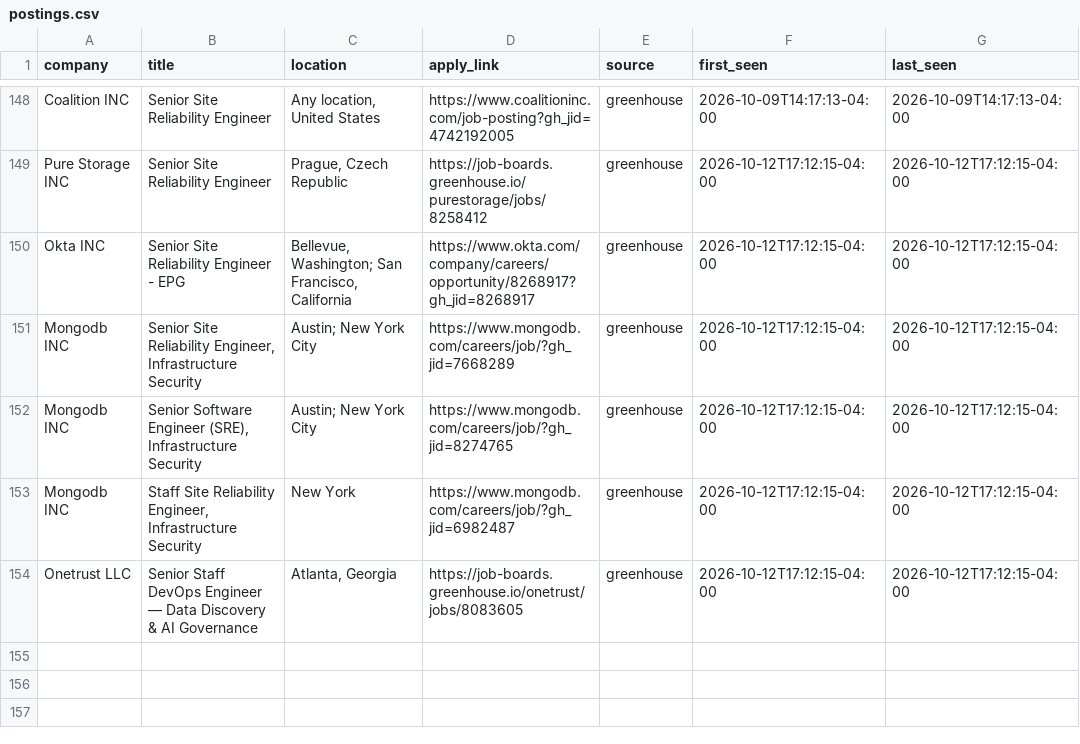
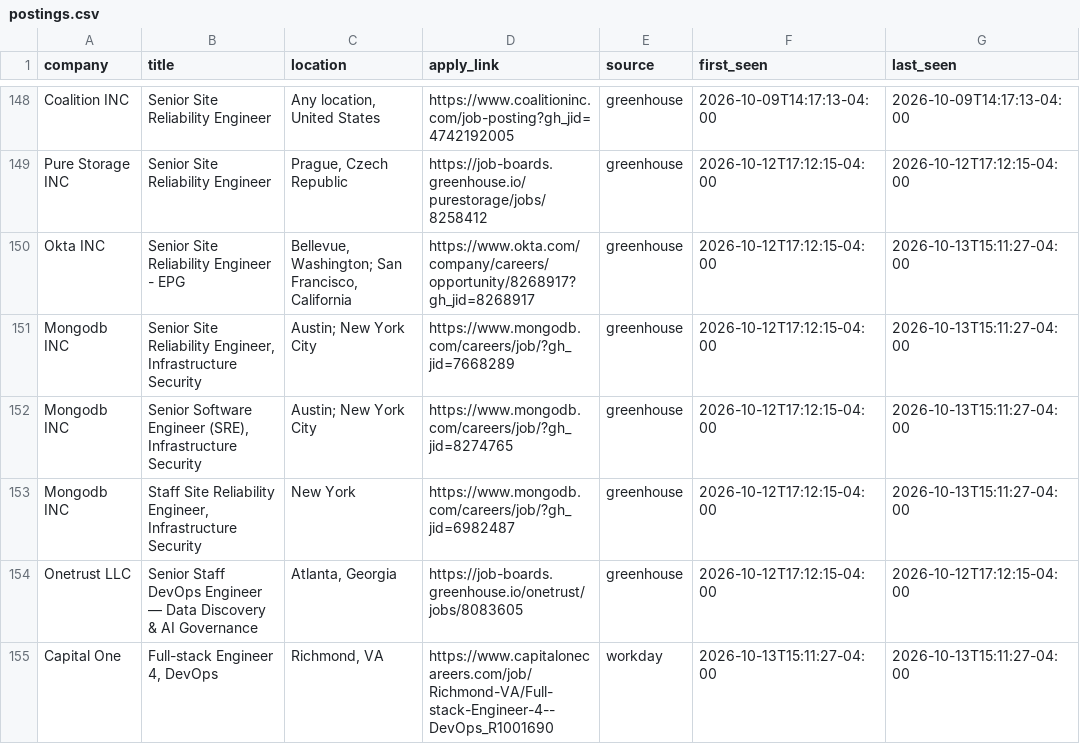
Before and after one commit to vamsi0598/opt-job-scanner, a CSV file: state/postings.csv, drawn as a sheet; only a part is shown, gaps mark what is left out; the diff covers the shown part only.

```diff
--- a/state/postings.csv
+++ b/state/postings.csv
@@ -149,6 +149,7 @@ Coalition INC,Senior Site Reliability Engineer,"Any location, United States",htt
 Pure Storage INC,Senior Site Reliability Engineer,"Prague, Czech Republic",https://job-boards.greenhouse.io/purestorage/jobs/8258412,greenhouse,2026-10-12T17:12:15-04:00,2026-10-12T17:12:15-04:00
-Okta INC,Senior Site Reliability Engineer  - EPG,"Bellevue, Washington; San Francisco, California",https://www.okta.com/company/careers/opportunity/8268917?gh_jid=8268917,greenhouse,2026-10-12T17:12:15-04:00,2026-10-12T17:12:15-04:00
-Mongodb INC,"Senior Site Reliability Engineer, Infrastructure Security",Austin; New York City,https://www.mongodb.com/careers/job/?gh_jid=7668289,greenhouse,2026-10-12T17:12:15-04:00,2026-10-12T17:12:15-04:00
-Mongodb INC,"Senior Software Engineer (SRE), Infrastructure Security",Austin; New York City,https://www.mongodb.com/careers/job/?gh_jid=8274765,greenhouse,2026-10-12T17:12:15-04:00,2026-10-12T17:12:15-04:00
-Mongodb INC,"Staff Site Reliability Engineer, Infrastructure Security",New York,https://www.mongodb.com/careers/job/?gh_jid=6982487,greenhouse,2026-10-12T17:12:15-04:00,2026-10-12T17:12:15-04:00
+Okta INC,Senior Site Reliability Engineer  - EPG,"Bellevue, Washington; San Francisco, California",https://www.okta.com/company/careers/opportunity/8268917?gh_jid=8268917,greenhouse,2026-10-12T17:12:15-04:00,2026-10-13T15:11:27-04:00
+Mongodb INC,"Senior Site Reliability Engineer, Infrastructure Security",Austin; New York City,https://www.mongodb.com/careers/job/?gh_jid=7668289,greenhouse,2026-10-12T17:12:15-04:00,2026-10-13T15:11:27-04:00
+Mongodb INC,"Senior Software Engineer (SRE), Infrastructure Security",Austin; New York City,https://www.mongodb.com/careers/job/?gh_jid=8274765,greenhouse,2026-10-12T17:12:15-04:00,2026-10-13T15:11:27-04:00
+Mongodb INC,"Staff Site Reliability Engineer, Infrastructure Security",New York,https://www.mongodb.com/careers/job/?gh_jid=6982487,greenhouse,2026-10-12T17:12:15-04:00,2026-10-13T15:11:27-04:00
 Onetrust LLC,Senior Staff DevOps Engineer — Data Discovery & AI Governance,"Atlanta, Georgia",https://job-boards.greenhouse.io/onetrust/jobs/8083605,greenhouse,2026-10-12T17:12:15-04:00,2026-10-12T17:12:15-04:00
+Capital One,"Full-stack Engineer 4, DevOps","Richmond, VA",https://www.capitalonecareers.com/job/Richmond-VA/Full-stack-Engineer-4--DevOps_R1001690,workday,2026-10-13T15:11:27-04:00,2026-10-13T15:11:27-04:00
```
Also changed, not shown: 5 added rows and 14 edited cells elsewhere in this file, 1 other file.
